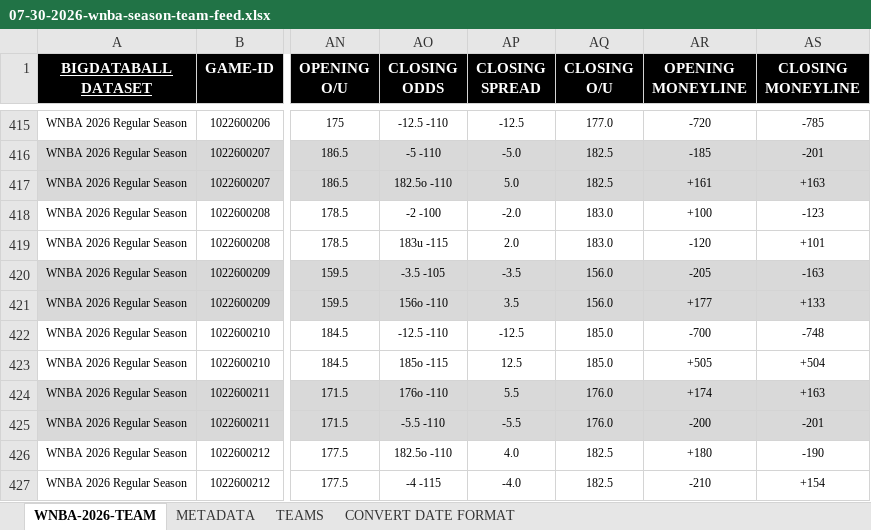
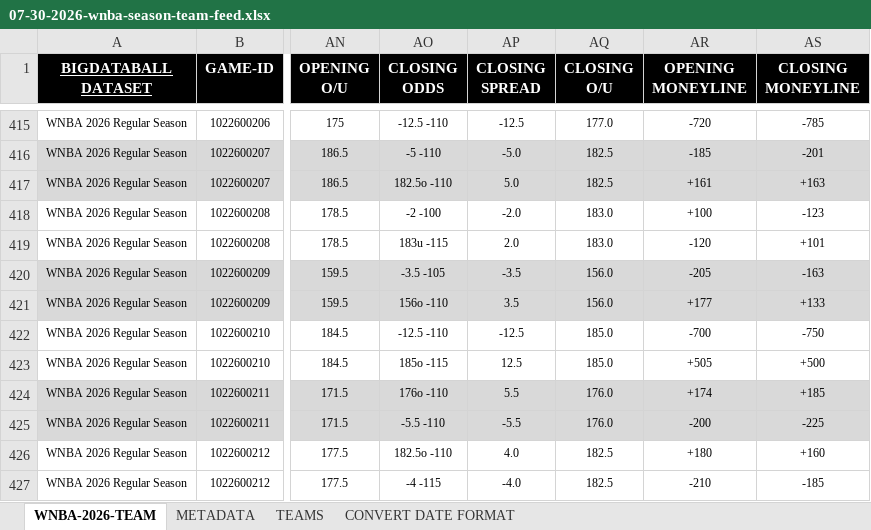
Before and after one commit to k-maaker/wnba-rankings, an Excel workbook: data/bigdataball/07-30-2026-wnba-season-team-feed.xlsx, sheet WNBA-2026-TEAM, drawn as a sheet; only a part is shown, gaps mark what is left out; values as stored, in another font and other column widths than the file's, no borders; the diff names each change by its address in the sheet, - before the commit and + after, or states it on an @@ line.

```diff
--- a/data/bigdataball/07-30-2026-wnba-season-team-feed.xlsx (sheet WNBA-2026-TEAM)
+++ b/data/bigdataball/07-30-2026-wnba-season-team-feed.xlsx (sheet WNBA-2026-TEAM)
-AS422 (CLOSING MONEYLINE): -748
+AS422 (CLOSING MONEYLINE): -750
-AS423 (CLOSING MONEYLINE): +504
+AS423 (CLOSING MONEYLINE): +500
-AS424 (CLOSING MONEYLINE): +163
+AS424 (CLOSING MONEYLINE): +185
-AS425 (CLOSING MONEYLINE): -201
+AS425 (CLOSING MONEYLINE): -225
-AS426 (CLOSING MONEYLINE): -190
+AS426 (CLOSING MONEYLINE): +160
-AS427 (CLOSING MONEYLINE): +154
+AS427 (CLOSING MONEYLINE): -185
```
Also changed, not shown: 4 other files.
